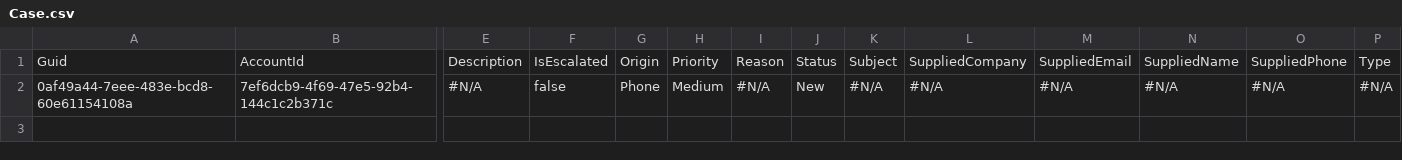
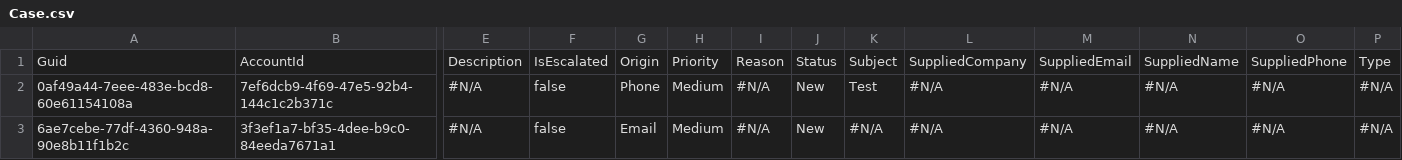
Before and after one commit to prodlytestuser/CPQTest19, a CSV file: Case.csv, drawn as a sheet; only a part is shown, gaps mark what is left out; rows hold the shown columns only; the diff names each change by its address in the sheet, - before the commit and + after, or states it on an @@ line.

```diff
--- a/Case.csv
+++ b/Case.csv
-K2: #N/A
+K2: Test
+row 3: 6ae7cebe-77df-4360-948a-90e8b11f1b2c | 3f3ef1a7-bf35-4dee-b9c0-84eeda7671a1 | #N/A | false | Email | Medium | #N/A | New | #N/A | #N/A | #N/A | #N/A | #N/A | #N/A
```
Also changed, not shown: Account.csv, Asset.csv, 3 other files.
